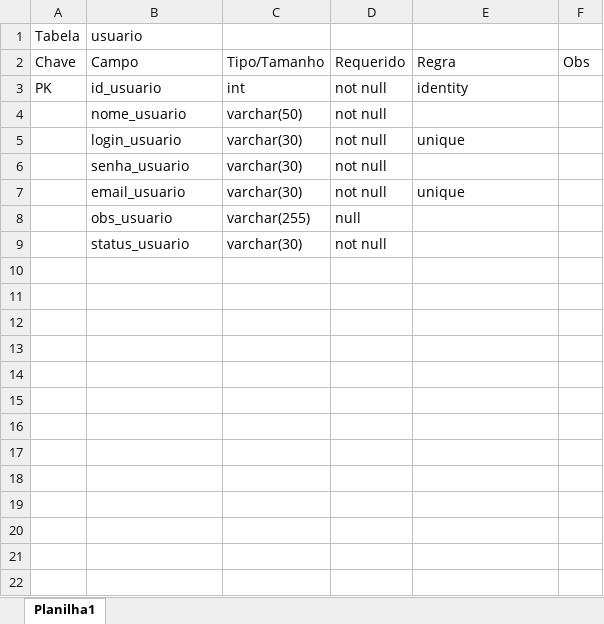
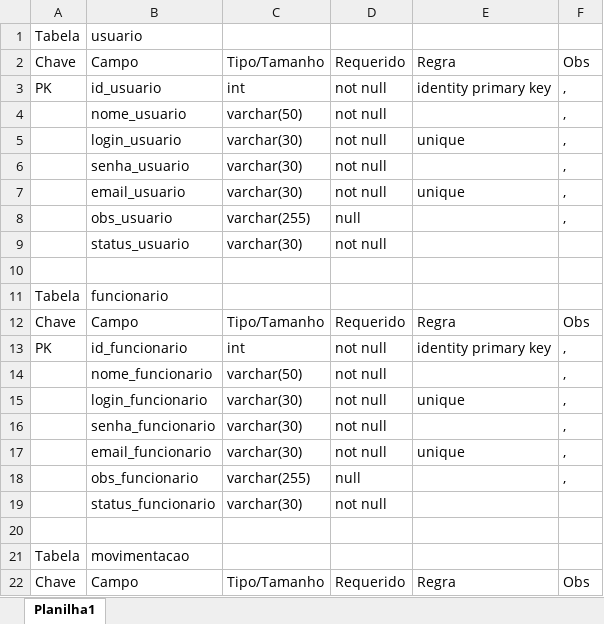
Before and after one commit to profpedrosenac/N10_Logica, an Excel workbook: Modelagem/Dicionario.xlsx, sheet Planilha1, drawn as a sheet; only a part is shown; values as stored, in another font and other column widths than the file's, no borders; the diff covers the shown part only; the diff names each change by its address in the sheet, - before the commit and + after, or states it on an @@ line.

```diff
--- a/Modelagem/Dicionario.xlsx (sheet Planilha1)
+++ b/Modelagem/Dicionario.xlsx (sheet Planilha1)
-E3: identity
+E3: identity primary key
-F3:F8: (empty)
+F3:F8: ,
+row 10: (empty)
+row 11: Tabela | funcionario
+row 12: Chave | Campo | Tipo/Tamanho | Requerido | Regra | Obs
+row 13: PK | id_funcionario | int | not null | identity primary key | ,
+row 14:  | nome_funcionario | varchar(50) | not null |  | ,
+row 15:  | login_funcionario | varchar(30) | not null | unique | ,
+row 16:  | senha_funcionario | varchar(30) | not null |  | ,
+row 17:  | email_funcionario | varchar(30) | not null | unique | ,
+row 18:  | obs_funcionario | varchar(255) | null |  | ,
+row 19:  | status_funcionario | varchar(30) | not null
+row 20: (empty)
+row 21: Tabela | movimentacao
+row 22: Chave | Campo | Tipo/Tamanho | Requerido | Regra | Obs
```
Also changed, not shown: 36 added rows elsewhere in this sheet, 2 other files.
